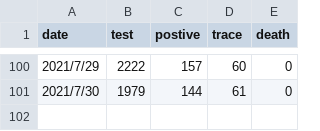
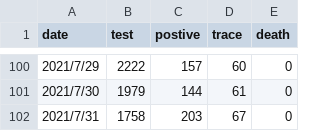
Before and after one commit to geneasyura/cov19-hm, a CSV file: csv/sapporo.csv, drawn as a sheet; only a part is shown, gaps mark what is left out; the diff names each change by its address in the sheet, - before the commit and + after, or states it on an @@ line.

Commit message:
Updated with latest data.

```diff
--- a/csv/sapporo.csv
+++ b/csv/sapporo.csv
+row 102: 2021/7/31 | 1758 | 203 | 67 | 0
```
Also changed, not shown: 11 other files.
